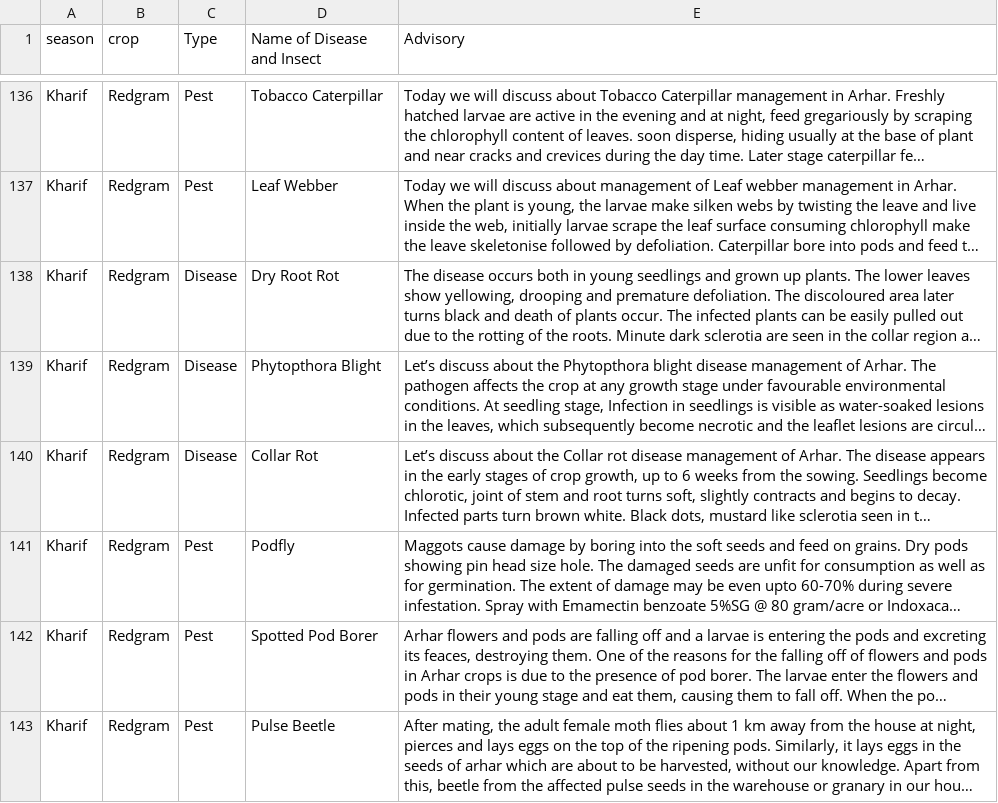
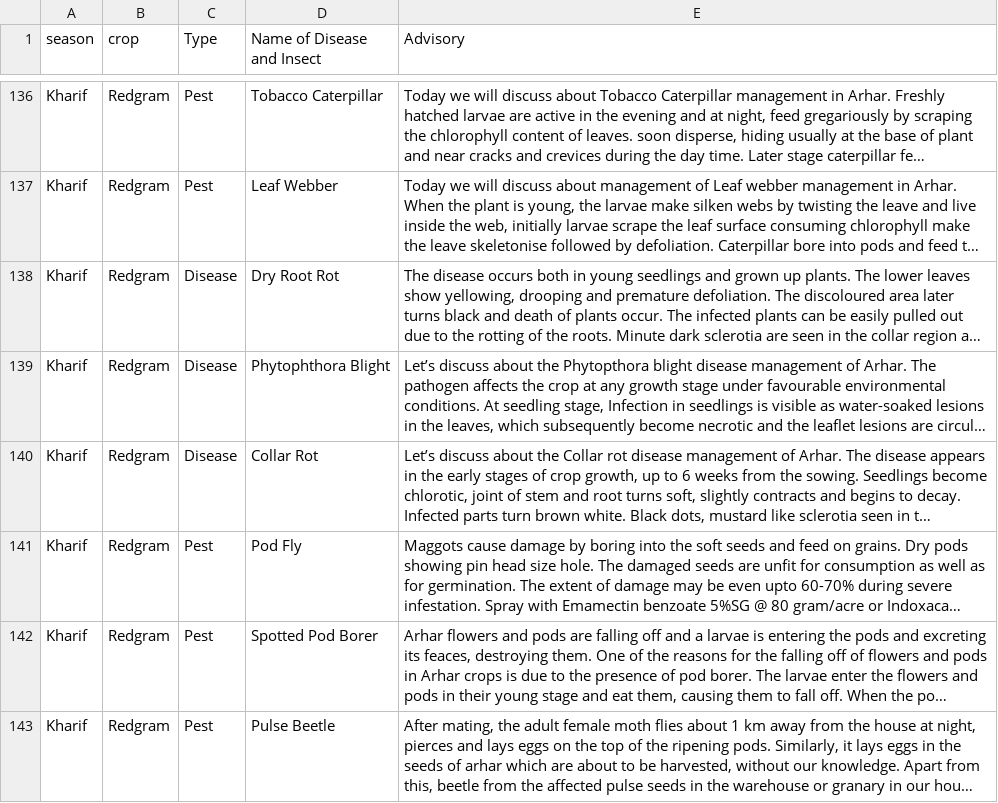
Before and after one commit to niruthi-climate-and-ecosystems/AGS_Model_Validation, a CSV file: data/Pest&Disease_content_30_04_26.csv, drawn as a sheet; only a part is shown, gaps mark what is left out; long unchanged cells end in …; the diff covers the shown part only; the diff names each change by its address in the sheet, - before the commit and + after, or states it on an @@ line.

Commit message:
added new crops, included P&D climatic datasets

```diff
--- a/data/Pest&Disease_content_30_04_26.csv
+++ b/data/Pest&Disease_content_30_04_26.csv
-D139 (Name of Disease and Insect): Phytopthora Blight
+D139 (Name of Disease and Insect): Phytophthora Blight
-D141 (Name of Disease and Insect): Podfly
+D141 (Name of Disease and Insect): Pod Fly
```
Also changed, not shown: 18 edited cells elsewhere in this file, 2 other files.
